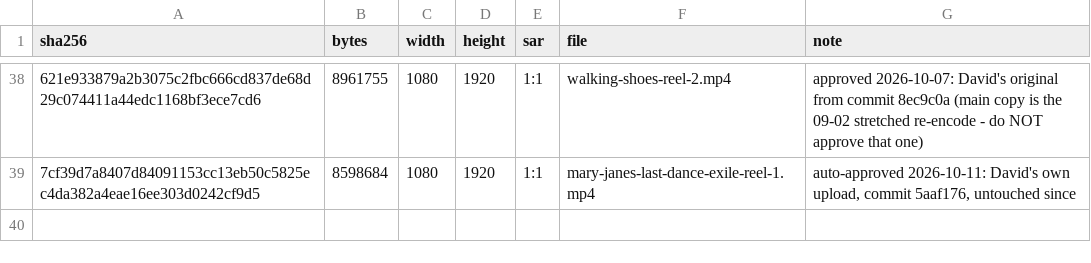
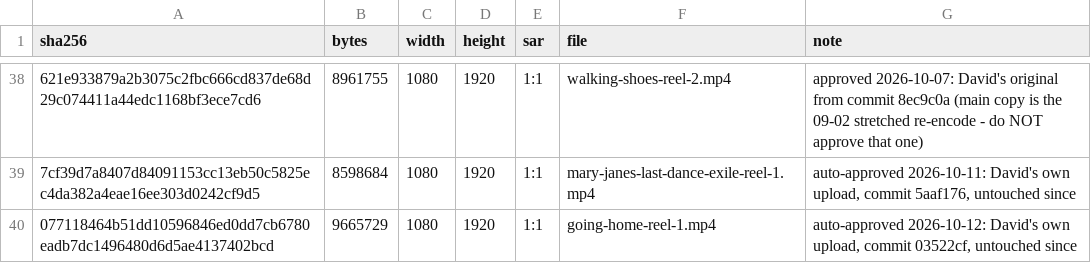
Before and after one commit to dredfearn74-star/dwr-music-bot, a CSV file: media_manifest.csv, drawn as a sheet; only a part is shown, gaps mark what is left out; the diff names each change by its address in the sheet, - before the commit and + after, or states it on an @@ line.

```diff
--- a/media_manifest.csv
+++ b/media_manifest.csv
+row 40: 077118464b51dd10596846ed0dd7cb6780eadb7dc1496480d6d5ae4137402bcd | 9665729 | 1080 | 1920 | 1:1 | going-home-reel-1.mp4 | auto-approved 2026-10-12: David's own upload, commit 03522cf, untouched since
```
Also changed, not shown: content_queue.csv, 1 other file.
